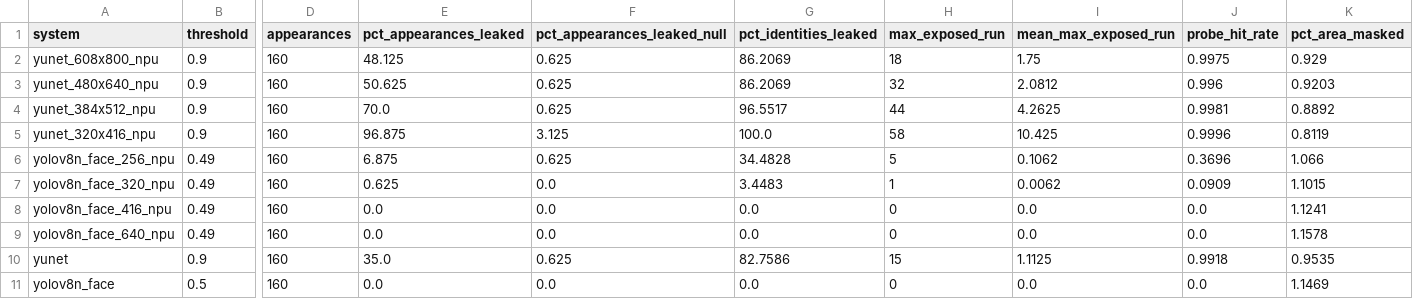
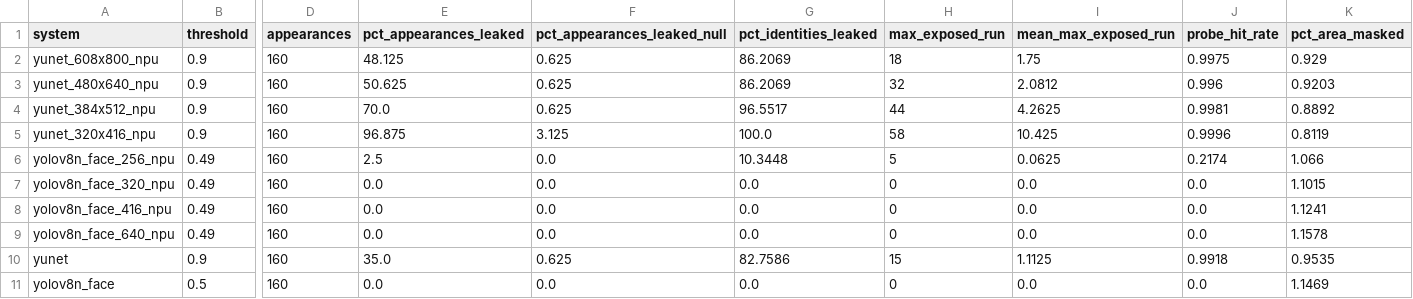
Before and after one commit to Moro17/EdgeComputingAI_Project, a CSV file: experiments/board/results.csv, drawn as a sheet; only a part is shown, gaps mark what is left out; the diff names each change by its address in the sheet, - before the commit and + after, or states it on an @@ line.

Commit message:
feat: fast_blur (strong blur at 16 px) as the shared anonymization
Same exposure as the full blur on all 10 systems, 2.9 ms on the board
against 104 ms; judge recognises 0.3%. Budget 27.5 ms, YuNet 480x640 stays.

```diff
--- a/experiments/board/results.csv
+++ b/experiments/board/results.csv
-E6 (pct_appearances_leaked): 6.875
+E6 (pct_appearances_leaked): 2.5
-F6 (pct_appearances_leaked_null): 0.625
+F6 (pct_appearances_leaked_null): 0.0
-G6 (pct_identities_leaked): 34.4828
+G6 (pct_identities_leaked): 10.3448
-I6 (mean_max_exposed_run): 0.1062
+I6 (mean_max_exposed_run): 0.0625
-J6 (probe_hit_rate): 0.3696
+J6 (probe_hit_rate): 0.2174
-E7 (pct_appearances_leaked): 0.625
+E7 (pct_appearances_leaked): 0.0
-G7 (pct_identities_leaked): 3.4483
+G7 (pct_identities_leaked): 0.0
-H7 (max_exposed_run): 1
+H7 (max_exposed_run): 0
-I7 (mean_max_exposed_run): 0.0062
+I7 (mean_max_exposed_run): 0.0
-J7 (probe_hit_rate): 0.0909
+J7 (probe_hit_rate): 0.0
```
Also changed, not shown: 9 other files.
